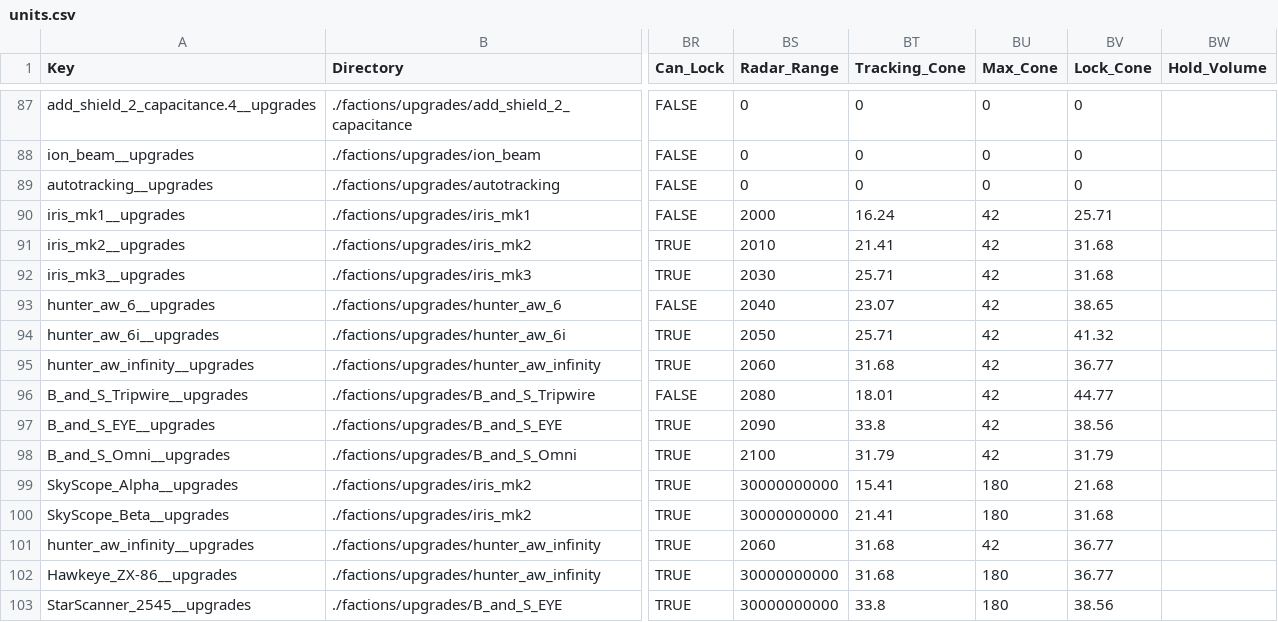
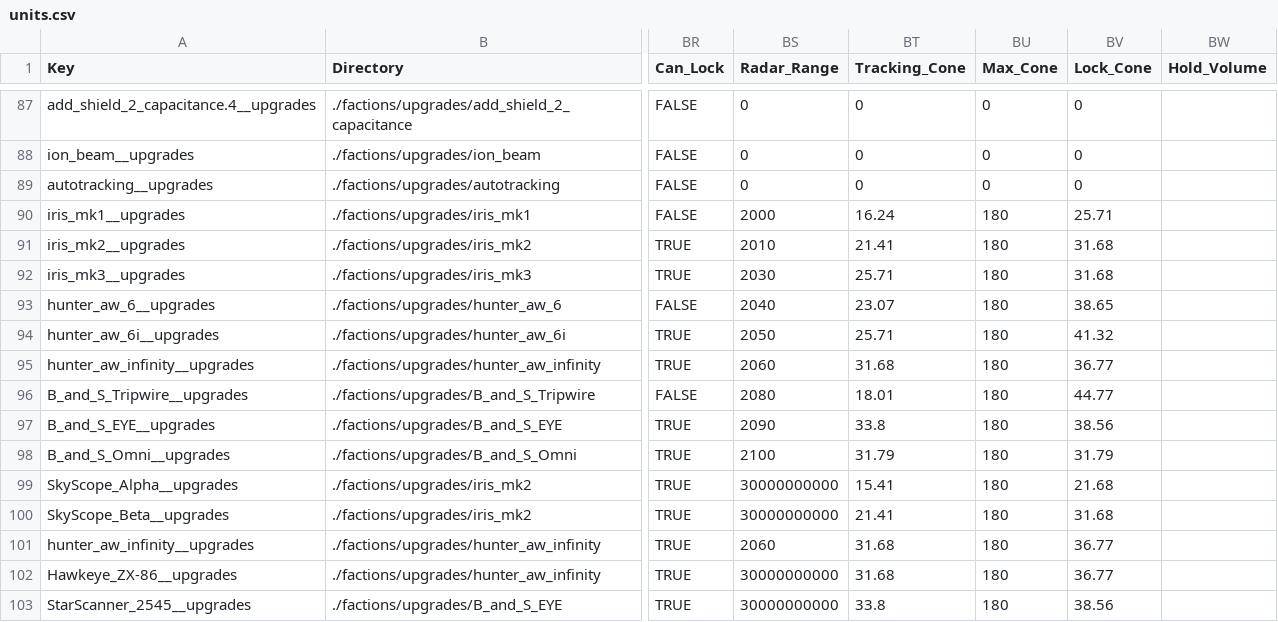
Before and after one commit to DMJC/Privateer_Gold, a CSV file: units/units.csv, drawn as a sheet; only a part is shown, gaps mark what is left out; the diff names each change by its address in the sheet, - before the commit and + after, or states it on an @@ line.

```diff
--- a/units/units.csv
+++ b/units/units.csv
-BU90:BU98 (Max_Cone): 42
+BU90:BU98 (Max_Cone): 180
-BU101 (Max_Cone): 42
+BU101 (Max_Cone): 180
```
Also changed, not shown: 2 other files.
